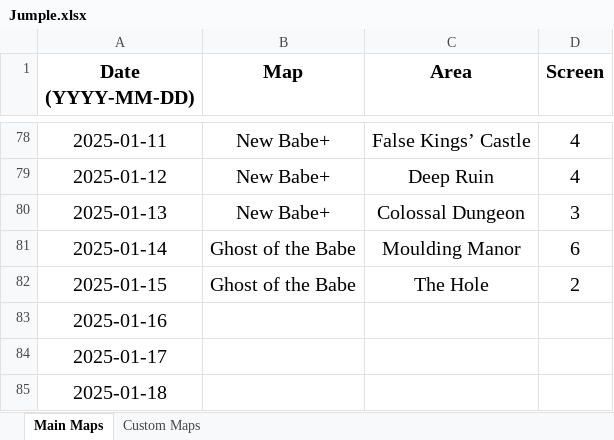
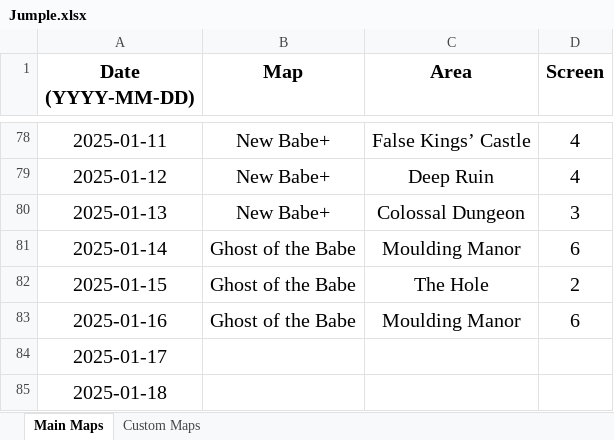
Before and after one commit to Rifre1/Jump-King-Statistics, an Excel workbook: Jumple/Jumple.xlsx, sheet Main Maps, drawn as a sheet; only a part is shown, gaps mark what is left out; values as stored, in another font and other column widths than the file's, no borders; the diff names each change by its address in the sheet, - before the commit and + after, or states it on an @@ line.

```diff
--- a/Jumple/Jumple.xlsx (sheet Main Maps)
+++ b/Jumple/Jumple.xlsx (sheet Main Maps)
-B83 (Map): (empty)
+B83 (Map): Ghost of the Babe
-C83 (Area): (empty)
+C83 (Area): Moulding Manor
-D83 (Screen): (empty)
+D83 (Screen): 6
```
Also changed, not shown: sheet Custom Maps, 2 other files.
